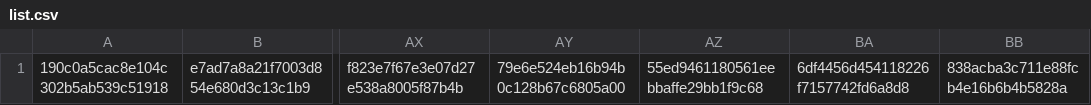
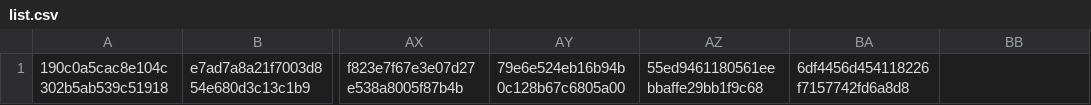
Before and after one commit to esandine/assassins2016, a CSV file: list.csv, drawn as a sheet; only a part is shown, gaps mark what is left out; the diff names each change by its address in the sheet, - before the commit and + after, or states it on an @@ line.

```diff
--- a/list.csv
+++ b/list.csv
-BB1: 838acba3c711e88fcb4e16b6b4b5828a
+BB1: (empty)
```
Also changed, not shown: leaderboard.csv, 1 other file.
